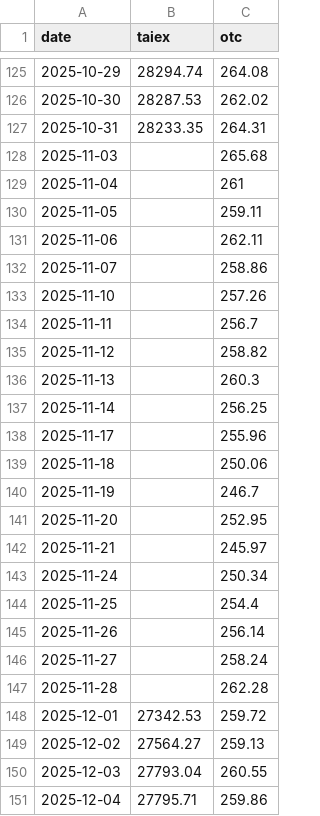
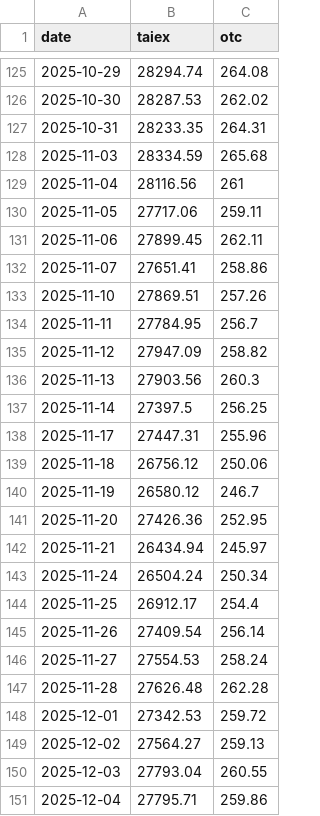
Before and after one commit to user01ju/sector_gainer, a CSV file: data/market_index.csv, drawn as a sheet; only a part is shown, gaps mark what is left out; the diff covers the shown part only.

```diff
--- a/data/market_index.csv
+++ b/data/market_index.csv
@@ -127,22 +127,22 @@ date,taiex,otc
 2025-10-31,28233.35,264.31
-2025-11-03,,265.68
-2025-11-04,,261
-2025-11-05,,259.11
-2025-11-06,,262.11
-2025-11-07,,258.86
-2025-11-10,,257.26
-2025-11-11,,256.7
-2025-11-12,,258.82
-2025-11-13,,260.3
-2025-11-14,,256.25
-2025-11-17,,255.96
-2025-11-18,,250.06
-2025-11-19,,246.7
-2025-11-20,,252.95
-2025-11-21,,245.97
-2025-11-24,,250.34
-2025-11-25,,254.4
-2025-11-26,,256.14
-2025-11-27,,258.24
-2025-11-28,,262.28
+2025-11-03,28334.59,265.68
+2025-11-04,28116.56,261
+2025-11-05,27717.06,259.11
+2025-11-06,27899.45,262.11
+2025-11-07,27651.41,258.86
+2025-11-10,27869.51,257.26
+2025-11-11,27784.95,256.7
+2025-11-12,27947.09,258.82
+2025-11-13,27903.56,260.3
+2025-11-14,27397.5,256.25
+2025-11-17,27447.31,255.96
+2025-11-18,26756.12,250.06
+2025-11-19,26580.12,246.7
+2025-11-20,27426.36,252.95
+2025-11-21,26434.94,245.97
+2025-11-24,26504.24,250.34
+2025-11-25,26912.17,254.4
+2025-11-26,27409.54,256.14
+2025-11-27,27554.53,258.24
+2025-11-28,27626.48,262.28
 2025-12-01,27342.53,259.72
```
Also changed, not shown: 1 added row and 46 edited cells elsewhere in this file, 4 other files.
